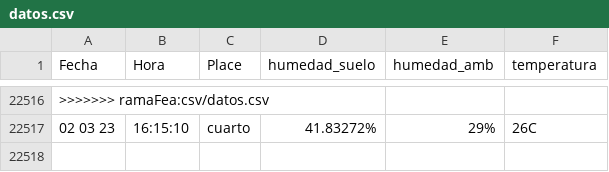
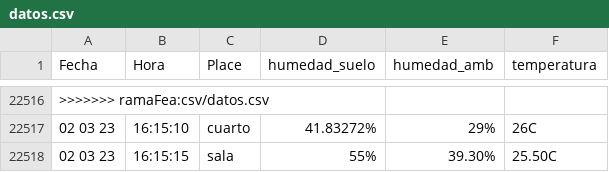
Before and after one commit to cmlavaut/CoffeePlantIOT, a CSV file: csv/datos.csv, drawn as a sheet; only a part is shown, gaps mark what is left out; the diff names each change by its address in the sheet, - before the commit and + after, or states it on an @@ line.

Commit message:
clase 8 de verdad

```diff
--- a/csv/datos.csv
+++ b/csv/datos.csv
+row 22518: 02 03 23 | 16:15:15 | sala | 55% | 39.30% | 25.50C
```
